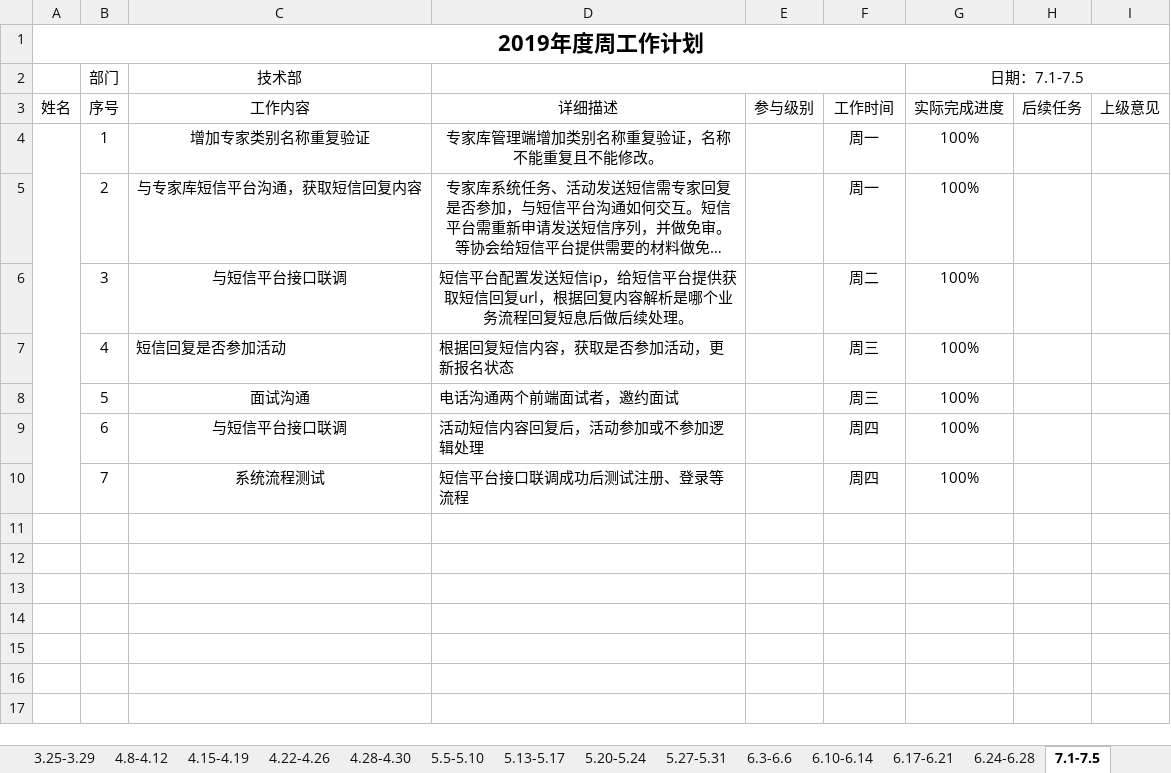
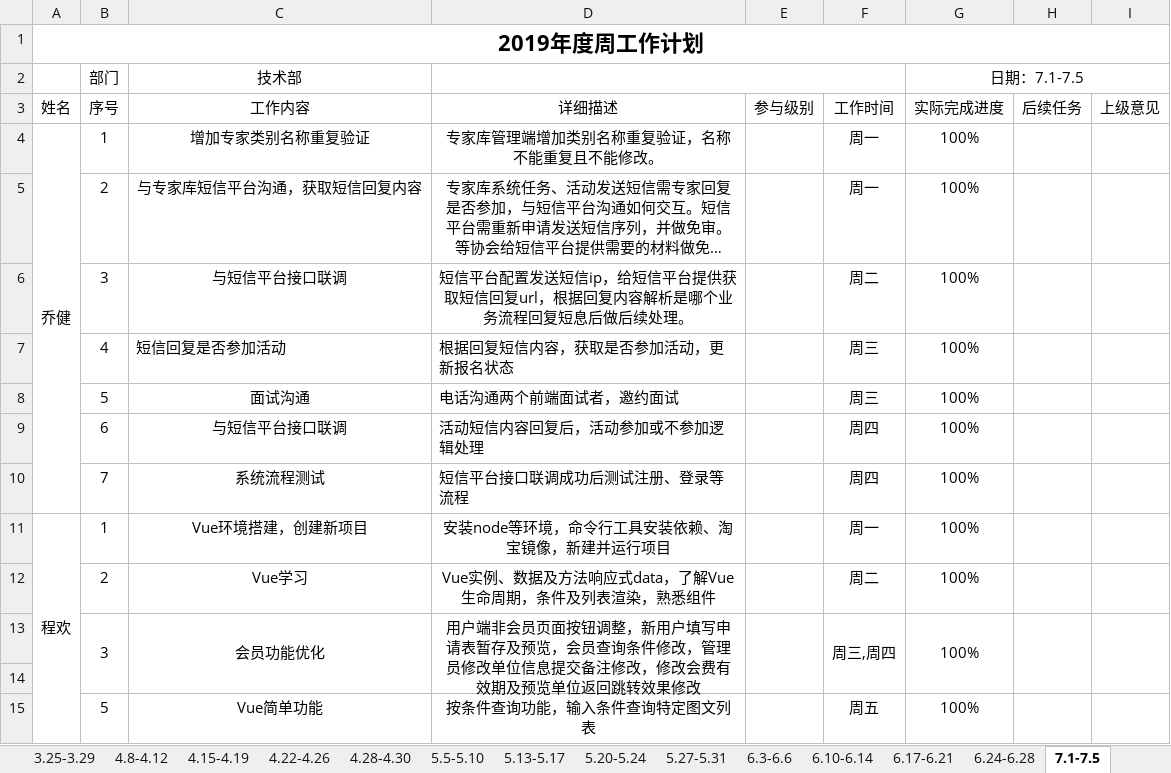
Before and after one commit to qiaojian0907/weekReport, an Excel workbook: 技术部周报.xlsx, sheet 7.1-7.5, drawn as a sheet; long unchanged cells end in …; values as stored, in another font and other column widths than the file's, no borders; the diff names each change by its address in the sheet, - before the commit and + after, or states it on an @@ line.

Commit message:
ch周报

```diff
--- a/技术部周报.xlsx (sheet 7.1-7.5)
+++ b/技术部周报.xlsx (sheet 7.1-7.5)
-A4: (empty)
+A4: 乔健
+row 11: 程欢 | 1 | Vue环境搭建，创建新项目 | 安装node等环境，命令行工具安装依赖、淘宝镜像，新建并运行项目 |  | 周一 | 100%
+row 12:  | 2 | Vue学习 | Vue实例、数据及方法响应式data，了解Vue生命周期，条件及列表渲染，熟悉组件 |  | 周二 | 100%
+row 13:  | 3 | 会员功能优化 | 用户端非会员页面按钮调整，新用户填写申请表暂存及预览，会员查询条件修改，管理员修改单位信息提交备注修改，修改会费有效期及预览单位返回跳转效果修改 |  | 周三,周四 | 100%
+row 14: (empty)
+row 15:  | 5 | Vue简单功能 | 按条件查询功能，输入条件查询特定图文列表 |  | 周五 | 100%
```
